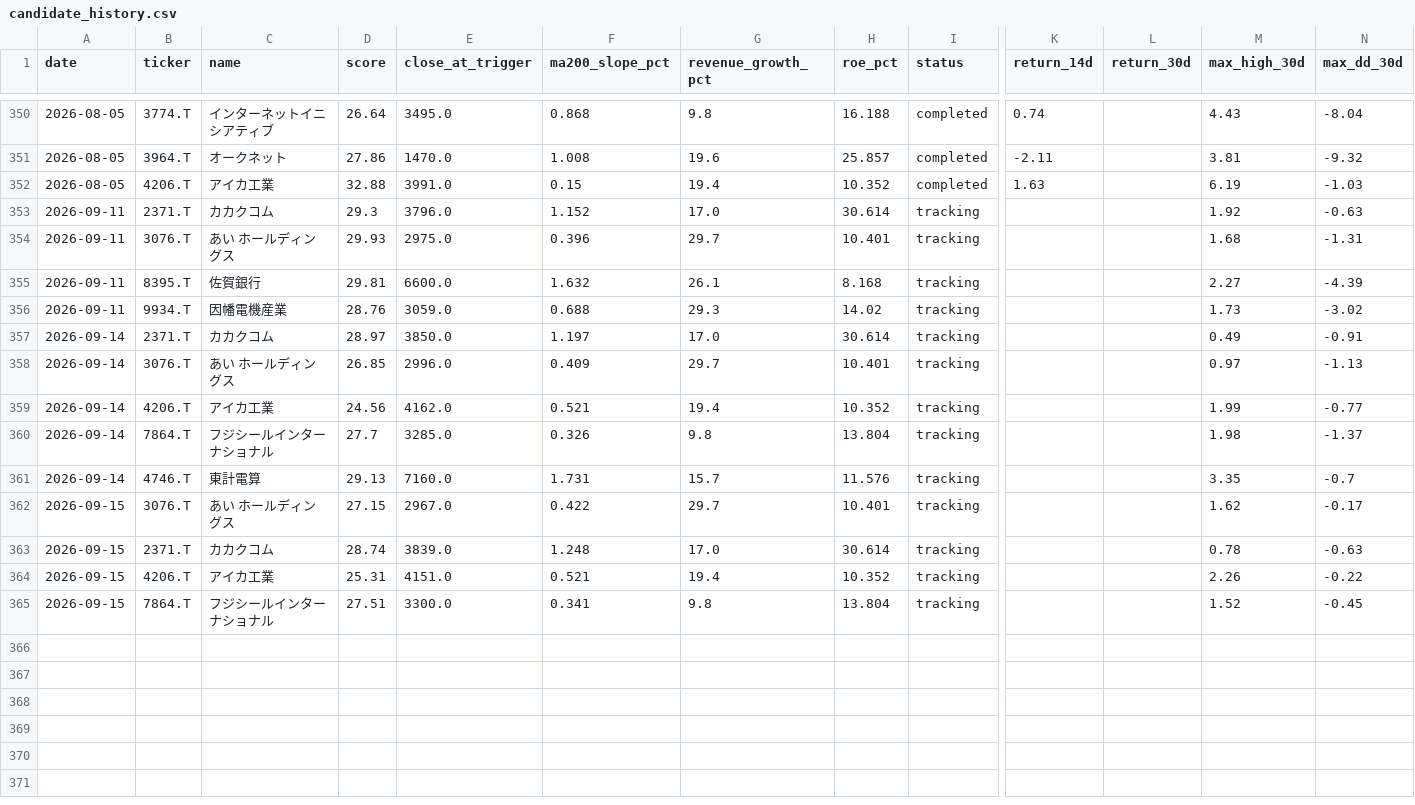
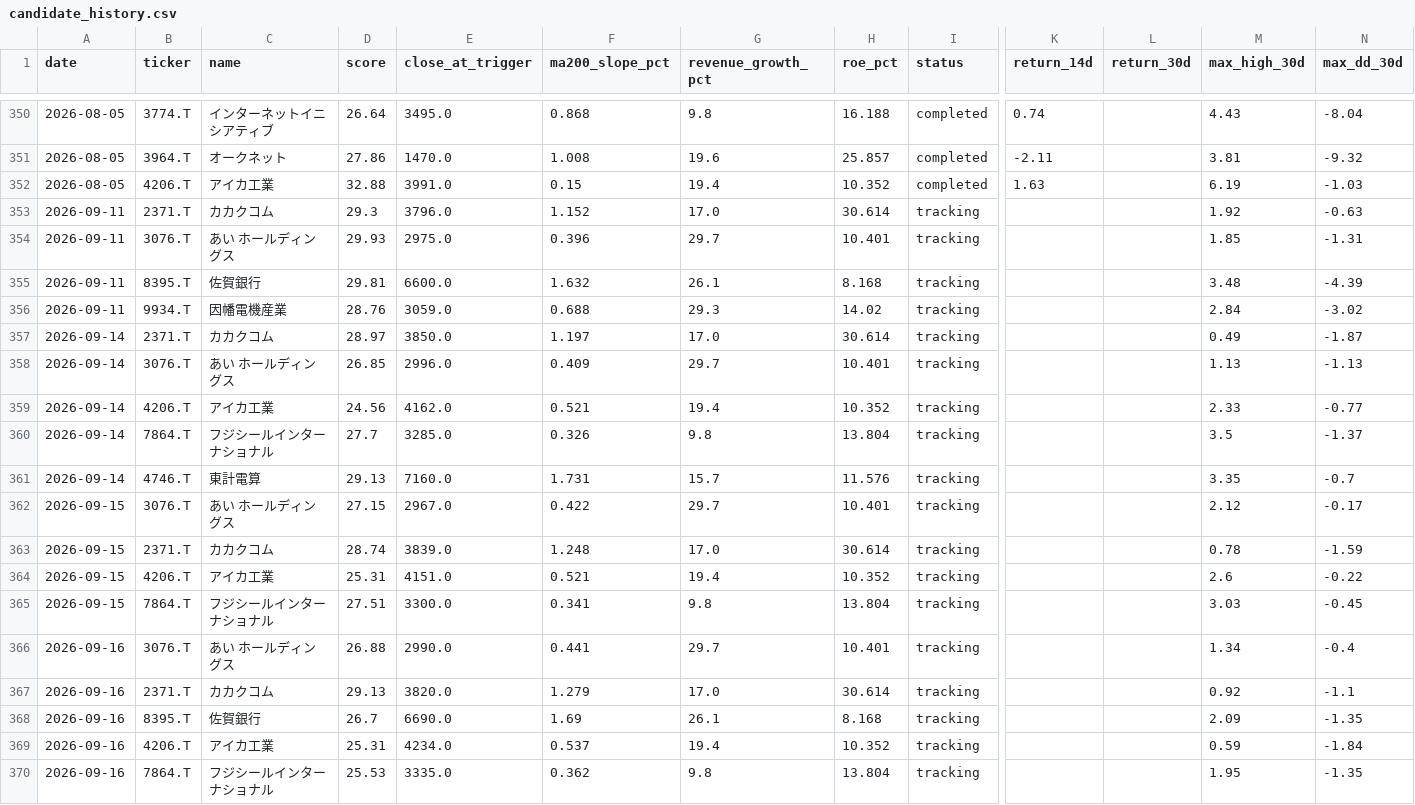
Before and after one commit to naoyann3/long-term-screener, a CSV file: results/candidate_history.csv, drawn as a sheet; only a part is shown, gaps mark what is left out; rows hold the shown columns only; the diff names each change by its address in the sheet, - before the commit and + after, or states it on an @@ line.

```diff
--- a/results/candidate_history.csv
+++ b/results/candidate_history.csv
-M354 (max_high_30d): 1.68
+M354 (max_high_30d): 1.85
-M355 (max_high_30d): 2.27
+M355 (max_high_30d): 3.48
-M356 (max_high_30d): 1.73
+M356 (max_high_30d): 2.84
-N357 (max_dd_30d): -0.91
+N357 (max_dd_30d): -1.87
-M358 (max_high_30d): 0.97
+M358 (max_high_30d): 1.13
-M359 (max_high_30d): 1.99
+M359 (max_high_30d): 2.33
-M360 (max_high_30d): 1.98
+M360 (max_high_30d): 3.5
-M362 (max_high_30d): 1.62
+M362 (max_high_30d): 2.12
-N363 (max_dd_30d): -0.63
+N363 (max_dd_30d): -1.59
-M364 (max_high_30d): 2.26
+M364 (max_high_30d): 2.6
-M365 (max_high_30d): 1.52
+M365 (max_high_30d): 3.03
+row 366: 2026-09-16 | 3076.T | あい ホールディングス | 26.88 | 2990.0 | 0.441 | 29.7 | 10.401 | tracking |  |  | 1.34 | -0.4
+row 367: 2026-09-16 | 2371.T | カカクコム | 29.13 | 3820.0 | 1.279 | 17.0 | 30.614 | tracking |  |  | 0.92 | -1.1
+row 368: 2026-09-16 | 8395.T | 佐賀銀行 | 26.7 | 6690.0 | 1.69 | 26.1 | 8.168 | tracking |  |  | 2.09 | -1.35
+row 369: 2026-09-16 | 4206.T | アイカ工業 | 25.31 | 4234.0 | 0.537 | 19.4 | 10.352 | tracking |  |  | 0.59 | -1.84
+row 370: 2026-09-16 | 7864.T | フジシールインターナショナル | 25.53 | 3335.0 | 0.362 | 9.8 | 13.804 | tracking |  |  | 1.95 | -1.35
```
Also changed, not shown: long_term_watchlist.csv, 4 other files.
